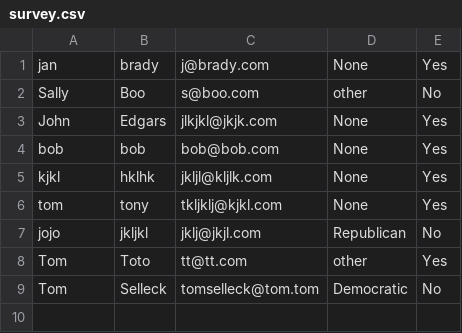
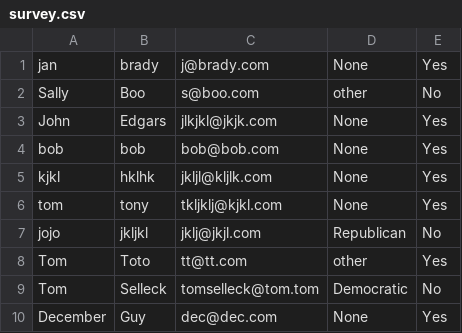
Before and after one commit to shepherdlewis000/survey-csv, a CSV file: survey.csv, drawn as a sheet.

```diff
--- a/survey.csv
+++ b/survey.csv
@@ -9 +9,2 @@ Tom,Toto,tt@tt.com,other,Yes
 Tom,Selleck,tomselleck@tom.tom,Democratic,No
+December,Guy,dec@dec.com,None,Yes
```
Also changed, not shown: 2 other files.
